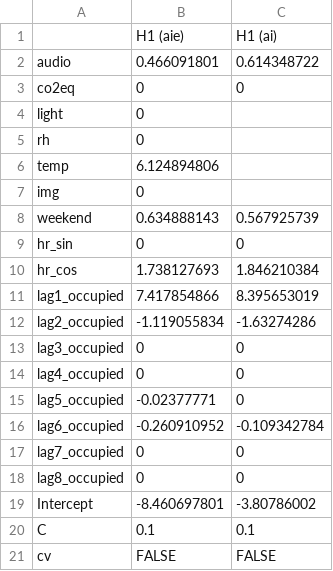
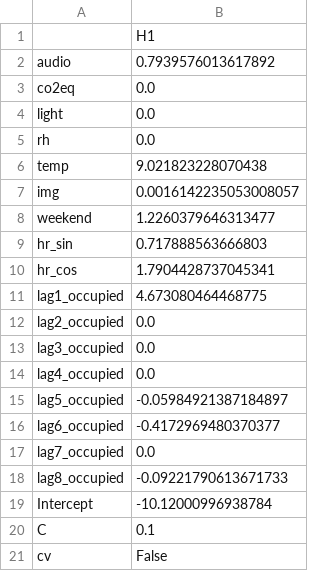
Before and after one commit to mhsjacoby/LogisticRegression_HPDmobile, a CSV file: Results/_coeffs.csv, drawn as a sheet; removed rows and columns are numbered as before the commit, all else as after; the diff names each change by its address in the sheet, - before the commit and + after, or states it on an @@ line.

```diff
--- a/Results/_coeffs.csv
+++ b/Results/_coeffs.csv
-column B, rows 1-21: H1 (aie) | 0.466091801 | 0 | 0 | 0 | 6.124894806 | 0 | 0.634888143 | 0 | 1.738127693 | 7.417854866 | -1.119055834 | 0 | 0 | -0.02377771 | -0.260910952 | 0 | 0 | -8.460697801 | 0.1 | FALSE
-column C, rows 1-21: H1 (ai) | 0.614348722 | 0 |  |  |  |  | 0.567925739 | 0 | 1.846210384 | 8.395653019 | -1.63274286 | 0 | 0 | 0 | -0.109342784 | 0 | 0 | -3.80786002 | 0.1 | FALSE
+column B, rows 1-21: H1 | 0.7939576013617892 | 0.0 | 0.0 | 0.0 | 9.021823228070438 | 0.0016142235053008057 | 1.2260379646313477 | 0.717888563666803 | 1.7904428737045341 | 4.673080464468775 | 0.0 | 0.0 | 0.0 | -0.05984921387184897 | -0.4172969480370377 | 0.0 | -0.09221790613671733 | -10.12000996938784 | 0.1 | False
```
Also changed, not shown: Results/_metrics.csv.
